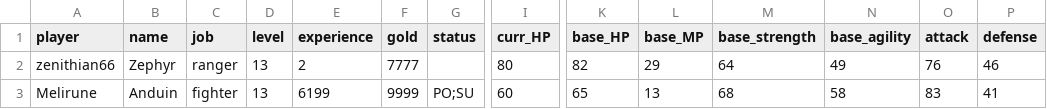
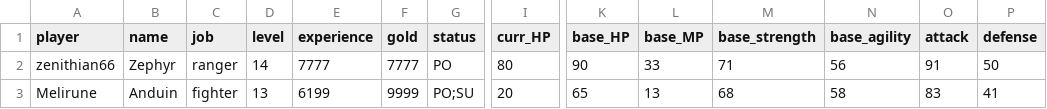
Before and after one commit to zach-zabetakis/DQC, a CSV file: data/character.csv, drawn as a sheet; only a part is shown, gaps mark what is left out; the diff names each change by its address in the sheet, - before the commit and + after, or states it on an @@ line.

Commit message:
Cleaning up a few bugs and creating functions for character and npc turns.

```diff
--- a/data/character.csv
+++ b/data/character.csv
-D2 (level): 13
+D2 (level): 14
-E2 (experience): 2
+E2 (experience): 7777
-G2 (status): (empty)
+G2 (status): PO
-K2 (base_HP): 82
+K2 (base_HP): 90
-L2 (base_MP): 29
+L2 (base_MP): 33
-M2 (base_strength): 64
+M2 (base_strength): 71
-N2 (base_agility): 49
+N2 (base_agility): 56
-O2 (attack): 76
+O2 (attack): 91
-P2 (defense): 46
+P2 (defense): 50
-I3 (curr_HP): 60
+I3 (curr_HP): 20
```
Also changed, not shown: 3 other files.
